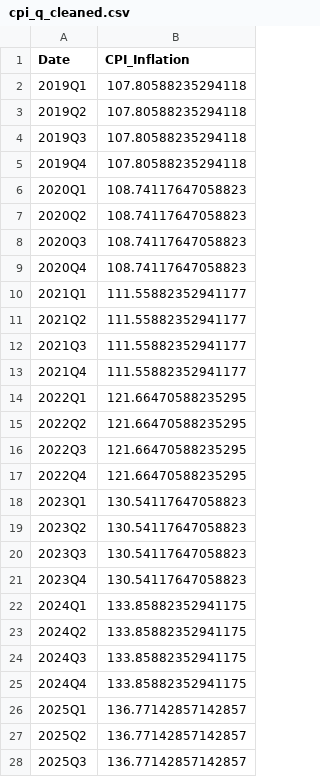
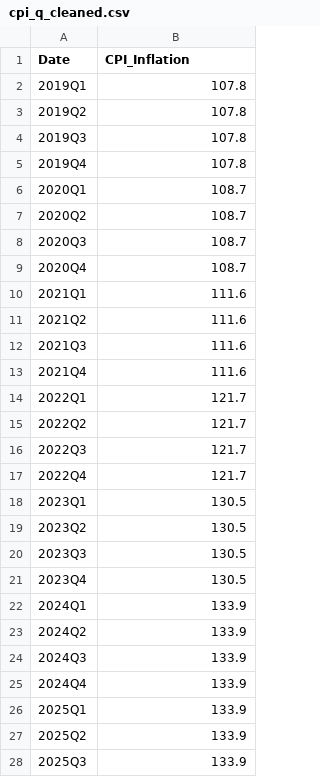
Before and after one commit to funmiafola/UK_MonetaryPolicy_2019, a CSV file: jupyter_notebooks/cpi_q_cleaned.csv, drawn as a sheet; only a part is shown; the diff covers the shown part only.

Commit message:
Data preparation completed

```diff
--- a/jupyter_notebooks/cpi_q_cleaned.csv
+++ b/jupyter_notebooks/cpi_q_cleaned.csv
@@ -1,28 +1,28 @@
 Date,CPI_Inflation
-2019Q1,107.80588235294118
-2019Q2,107.80588235294118
-2019Q3,107.80588235294118
-2019Q4,107.80588235294118
-2020Q1,108.74117647058823
-2020Q2,108.74117647058823
-2020Q3,108.74117647058823
-2020Q4,108.74117647058823
-2021Q1,111.55882352941177
-2021Q2,111.55882352941177
-2021Q3,111.55882352941177
-2021Q4,111.55882352941177
-2022Q1,121.66470588235295
-2022Q2,121.66470588235295
-2022Q3,121.66470588235295
-2022Q4,121.66470588235295
-2023Q1,130.54117647058823
-2023Q2,130.54117647058823
-2023Q3,130.54117647058823
-2023Q4,130.54117647058823
-2024Q1,133.85882352941175
-2024Q2,133.85882352941175
-2024Q3,133.85882352941175
-2024Q4,133.85882352941175
-2025Q1,136.77142857142857
-2025Q2,136.77142857142857
-2025Q3,136.77142857142857
+2019Q1,107.8
+2019Q2,107.8
+2019Q3,107.8
+2019Q4,107.8
+2020Q1,108.7
+2020Q2,108.7
+2020Q3,108.7
+2020Q4,108.7
+2021Q1,111.6
+2021Q2,111.6
+2021Q3,111.6
+2021Q4,111.6
+2022Q1,121.7
+2022Q2,121.7
+2022Q3,121.7
+2022Q4,121.7
+2023Q1,130.5
+2023Q2,130.5
+2023Q3,130.5
+2023Q4,130.5
+2024Q1,133.9
+2024Q2,133.9
+2024Q3,133.9
+2024Q4,133.9
+2025Q1,133.9
+2025Q2,133.9
+2025Q3,133.9
```
Also changed, not shown: 1 edited cell elsewhere in this file, jupyter_notebooks/boe_rate_cleaned.csv, 1 other file.
